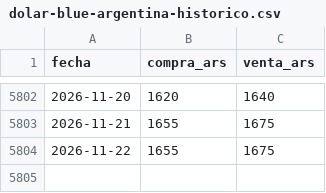
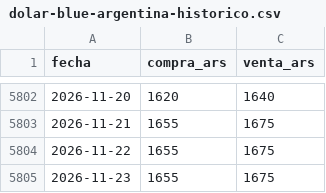
Before and after one commit to grblasquiz/hacecuentas, a CSV file: public/datasets/dolar-blue-argentina-historico.csv, drawn as a sheet; only a part is shown, gaps mark what is left out; the diff names each change by its address in the sheet, - before the commit and + after, or states it on an @@ line.

```diff
--- a/public/datasets/dolar-blue-argentina-historico.csv
+++ b/public/datasets/dolar-blue-argentina-historico.csv
+row 5805: 2026-11-23 | 1655 | 1675
```
Also changed, not shown: public/datasets/dolar-oficial-argentina-historico.csv, public/datasets/uva-argentina-historico.csv, 21 other files.
